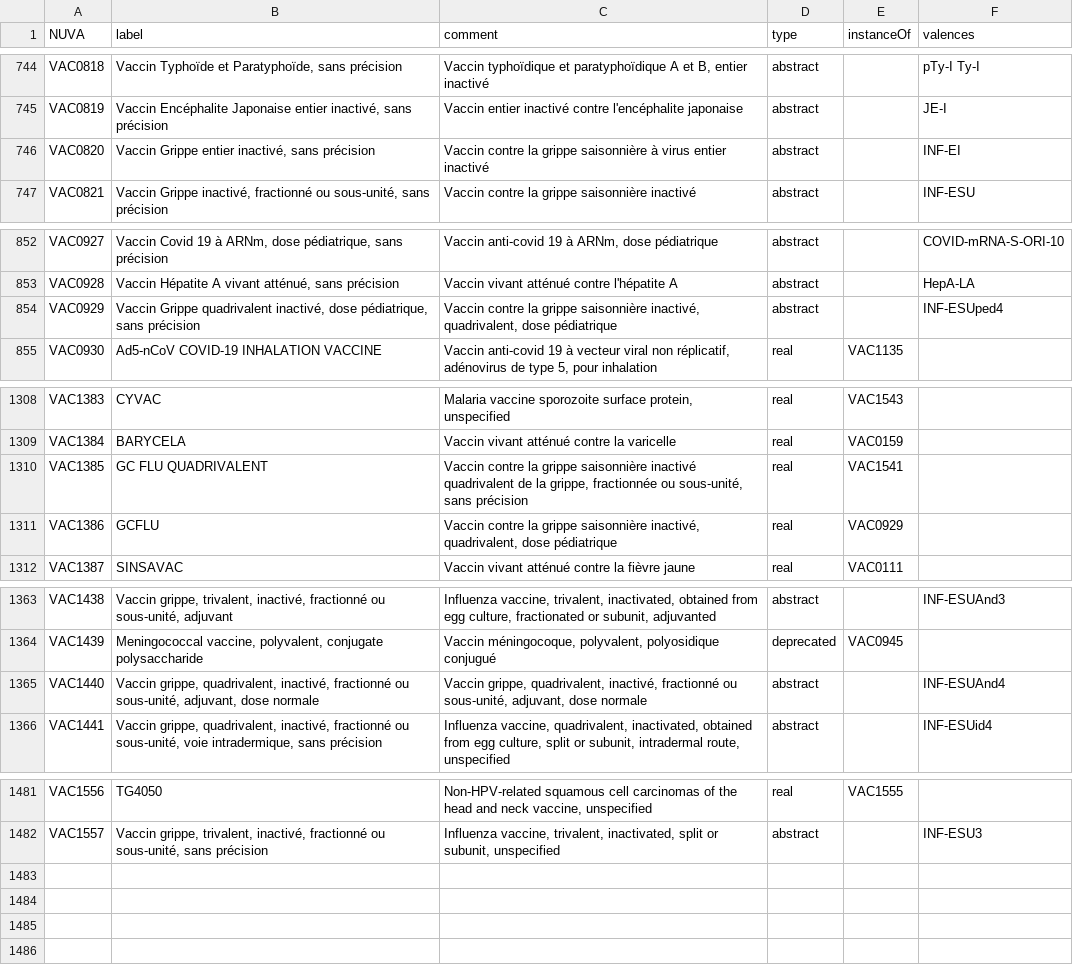
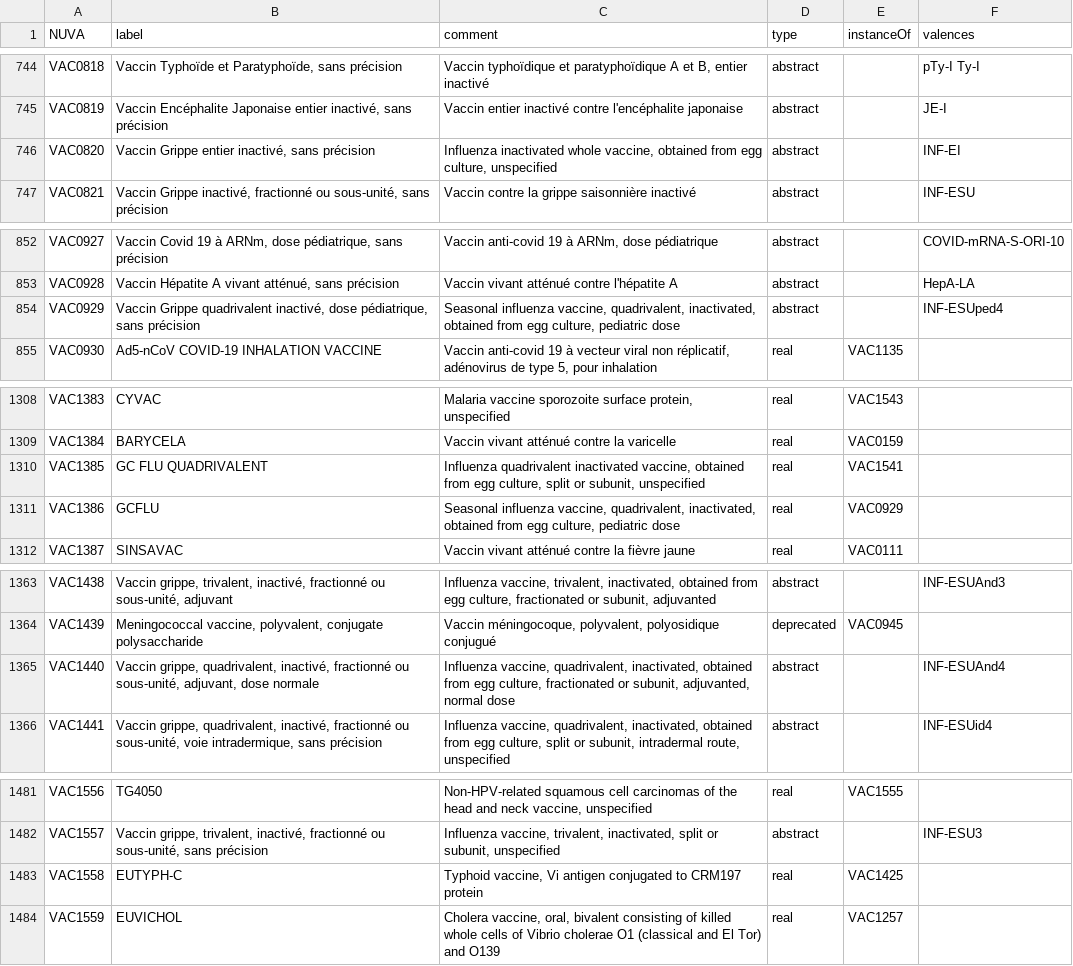
Before and after one commit to IVC-NUVA/NUVA, a CSV file: Exports/CSV/nuva_vaccines_fr.csv, drawn as a sheet; only a part is shown, gaps mark what is left out.

```diff
--- a/Exports/CSV/nuva_vaccines_fr.csv
+++ b/Exports/CSV/nuva_vaccines_fr.csv
@@ -749,3 +749,3 @@ VAC0818,"Vaccin Typhoïde et Paratyphoïde, sans précision","Vaccin typhoïdiqu
 VAC0819,"Vaccin Encéphalite Japonaise entier inactivé, sans précision",Vaccin entier inactivé contre l'encéphalite japonaise,abstract,,JE-I
-VAC0820,"Vaccin Grippe entier inactivé, sans précision",Vaccin contre la grippe saisonnière à virus entier inactivé,abstract,,INF-EI
+VAC0820,"Vaccin Grippe entier inactivé, sans précision","Influenza inactivated whole vaccine, obtained from egg culture, unspecified",abstract,,INF-EI
 VAC0821,"Vaccin Grippe inactivé, fractionné ou sous-unité, sans précision",Vaccin contre la grippe saisonnière inactivé,abstract,,INF-ESU
@@ -857,3 +857,3 @@ VAC0927,"Vaccin Covid 19 à ARNm, dose pédiatrique, sans précision","Vaccin an
 VAC0928,"Vaccin Hépatite A vivant atténué, sans précision",Vaccin vivant atténué contre l'hépatite A,abstract,,HepA-LA
-VAC0929,"Vaccin Grippe quadrivalent inactivé, dose pédiatrique, sans précision","Vaccin contre la grippe saisonnière inactivé, quadrivalent, dose pédiatrique",abstract,,INF-ESUped4
+VAC0929,"Vaccin Grippe quadrivalent inactivé, dose pédiatrique, sans précision","Seasonal influenza vaccine, quadrivalent, inactivated, obtained from egg culture, pediatric dose",abstract,,INF-ESUped4
 VAC0930,Ad5-nCoV COVID-19 INHALATION VACCINE,"Vaccin anti-covid 19 à vecteur viral non réplicatif, adénovirus de type 5, pour inhalation",real,VAC1135,
@@ -1313,4 +1313,4 @@ VAC1383,CYVAC,"Malaria vaccine sporozoite surface protein, unspecified",real,VAC
 VAC1384,BARYCELA,Vaccin vivant atténué contre la varicelle,real,VAC0159,
-VAC1385,GC FLU QUADRIVALENT,"Vaccin contre la grippe saisonnière inactivé quadrivalent de la grippe, fractionnée ou sous-unité, sans précision",real,VAC1541,
-VAC1386,GCFLU,"Vaccin contre la grippe saisonnière inactivé, quadrivalent, dose pédiatrique",real,VAC0929,
+VAC1385,GC FLU QUADRIVALENT,"Influenza quadrivalent inactivated vaccine, obtained from egg culture, split or subunit, unspecified",real,VAC1541,
+VAC1386,GCFLU,"Seasonal influenza vaccine, quadrivalent, inactivated, obtained from egg culture, pediatric dose",real,VAC0929,
 VAC1387,SINSAVAC,Vaccin vivant atténué contre la fièvre jaune,real,VAC0111,
@@ -1368,3 +1368,3 @@ VAC1438,"Vaccin grippe, trivalent, inactivé, fractionné ou sous-unité, adjuva
 VAC1439,"Meningococcal vaccine, polyvalent, conjugate polysaccharide","Vaccin méningocoque, polyvalent, polyosidique conjugué",deprecated,VAC0945,
-VAC1440,"Vaccin grippe, quadrivalent, inactivé, fractionné ou sous-unité, adjuvant, dose normale","Vaccin grippe, quadrivalent, inactivé, fractionné ou sous-unité, adjuvant, dose normale",abstract,,INF-ESUAnd4
+VAC1440,"Vaccin grippe, quadrivalent, inactivé, fractionné ou sous-unité, adjuvant, dose normale","Influenza vaccine, quadrivalent, inactivated, obtained from egg culture, fractionated or subunit, adjuvanted, normal dose",abstract,,INF-ESUAnd4
 VAC1441,"Vaccin grippe, quadrivalent, inactivé, fractionné ou sous-unité, voie intradermique, sans précision","Influenza vaccine, quadrivalent, inactivated, obtained from egg culture, split or subunit, intradermal route, unspecified",abstract,,INF-ESUid4
@@ -1486 +1486,3 @@ VAC1556,TG4050,"Non-HPV-related squamous cell carcinomas of the head and neck va
 VAC1557,"Vaccin grippe, trivalent, inactivé, fractionné ou sous-unité, sans précision","Influenza vaccine, trivalent, inactivated, split or subunit, unspecified",abstract,,INF-ESU3
+VAC1558,EUTYPH-C,"Typhoid vaccine, Vi antigen conjugated to CRM197 protein",real,VAC1425,
+VAC1559,EUVICHOL,"Cholera vaccine, oral, bivalent consisting of killed whole cells of Vibrio cholerae O1 (classical and El Tor) and O139",real,VAC1257,
```
Also changed, not shown: Exports/CSV/nuva_vaccines_de.csv, Exports/CSV/nuva_vaccines_en.csv, 15 other files.
